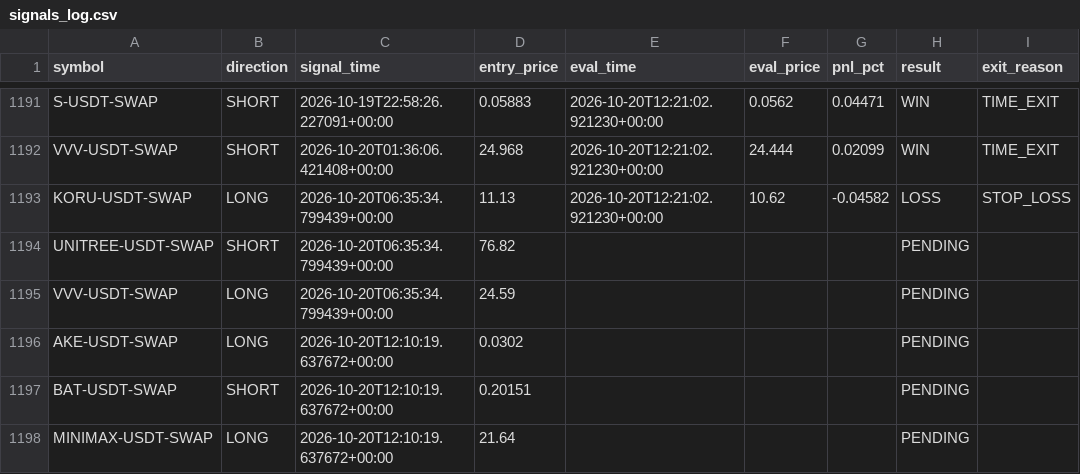
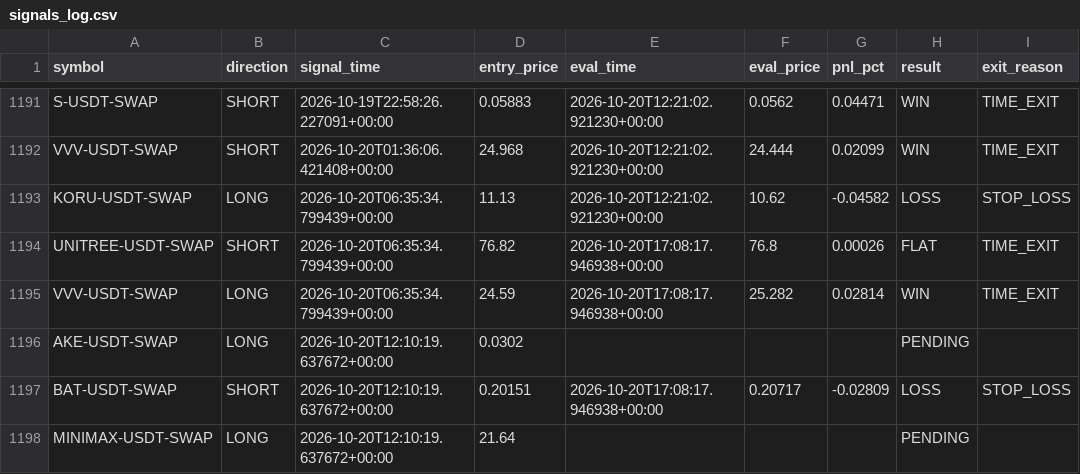
Before and after one commit to ksemehmet5-afk/altcoin-monitor-, a CSV file: monitor_state/signals_log.csv, drawn as a sheet; only a part is shown, gaps mark what is left out.

```diff
--- a/monitor_state/signals_log.csv
+++ b/monitor_state/signals_log.csv
@@ -1193,6 +1193,6 @@ VVV-USDT-SWAP,SHORT,2026-10-20T01:36:06.421408+00:00,24.968,2026-10-20T12:21:02.
 KORU-USDT-SWAP,LONG,2026-10-20T06:35:34.799439+00:00,11.13,2026-10-20T12:21:02.921230+00:00,10.62,-0.04582,LOSS,STOP_LOSS
-UNITREE-USDT-SWAP,SHORT,2026-10-20T06:35:34.799439+00:00,76.82,,,,PENDING,
-VVV-USDT-SWAP,LONG,2026-10-20T06:35:34.799439+00:00,24.59,,,,PENDING,
+UNITREE-USDT-SWAP,SHORT,2026-10-20T06:35:34.799439+00:00,76.82,2026-10-20T17:08:17.946938+00:00,76.8,0.00026,FLAT,TIME_EXIT
+VVV-USDT-SWAP,LONG,2026-10-20T06:35:34.799439+00:00,24.59,2026-10-20T17:08:17.946938+00:00,25.282,0.02814,WIN,TIME_EXIT
 AKE-USDT-SWAP,LONG,2026-10-20T12:10:19.637672+00:00,0.0302,,,,PENDING,
-BAT-USDT-SWAP,SHORT,2026-10-20T12:10:19.637672+00:00,0.20151,,,,PENDING,
+BAT-USDT-SWAP,SHORT,2026-10-20T12:10:19.637672+00:00,0.20151,2026-10-20T17:08:17.946938+00:00,0.20717,-0.02809,LOSS,STOP_LOSS
 MINIMAX-USDT-SWAP,LONG,2026-10-20T12:10:19.637672+00:00,21.64,,,,PENDING,
```
Also changed, not shown: 2 other files.
